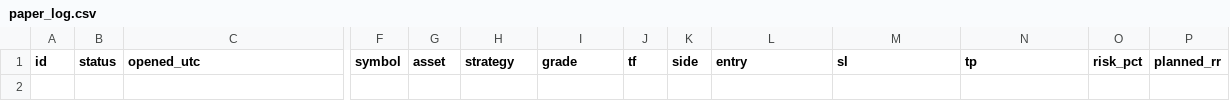
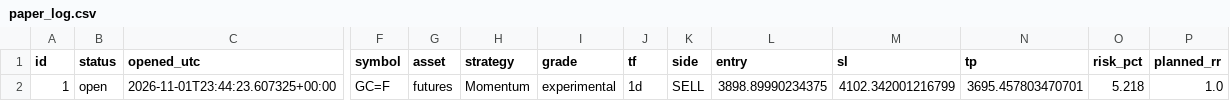
Before and after one commit to zeesshhhh/Ja, a CSV file: docs/paper_log.csv, drawn as a sheet; only a part is shown, gaps mark what is left out; rows hold the shown columns only; the diff names each change by its address in the sheet, - before the commit and + after, or states it on an @@ line.

```diff
--- a/docs/paper_log.csv
+++ b/docs/paper_log.csv
+row 2: 1 | open | 2026-11-01T23:44:23.607325+00:00 | GC=F | futures | Momentum | experimental | 1d | SELL | 3898.89990234375 | 4102.342001216799 | 3695.457803470701 | 5.218 | 1.0
```
Also changed, not shown: 2 other files.
